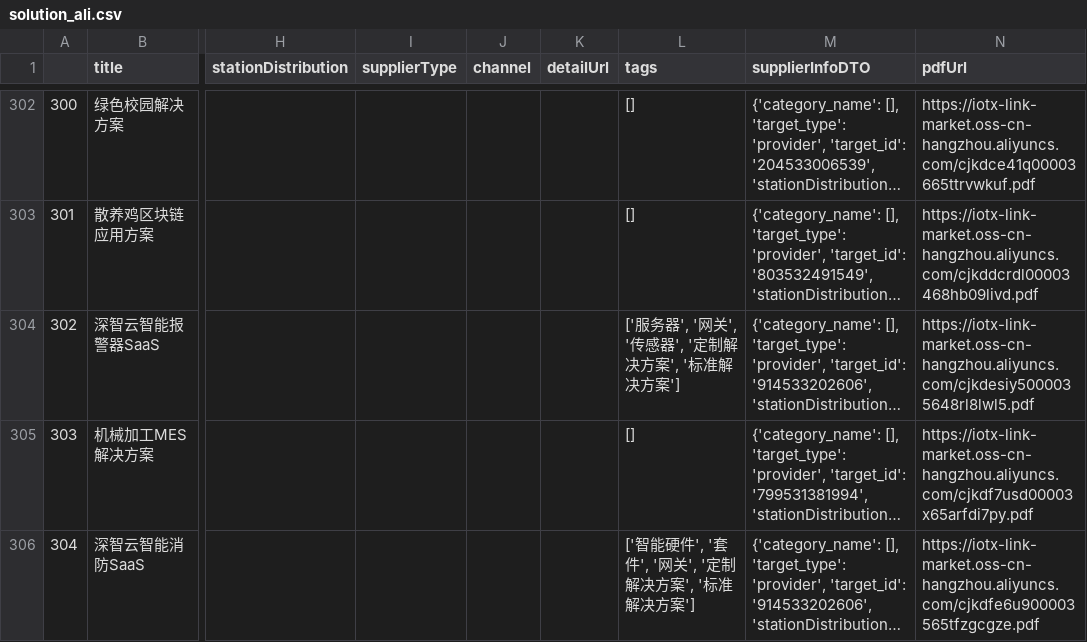
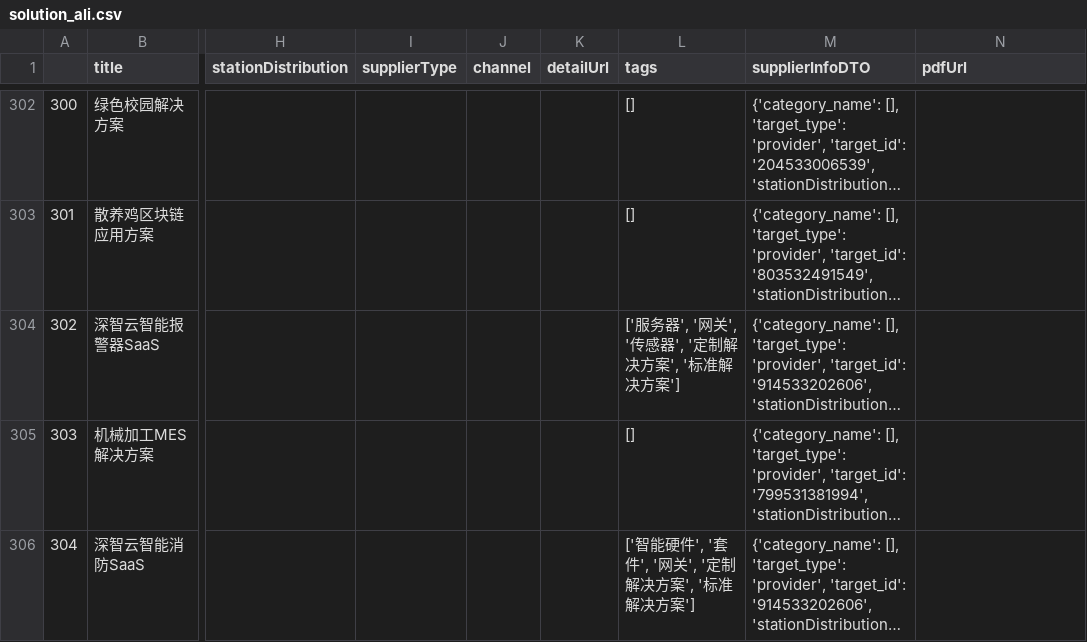
Before and after one commit to cdh1991/action_crawl, a CSV file: solution_ali.csv, drawn as a sheet; only a part is shown, gaps mark what is left out; long unchanged cells end in …; the diff covers the shown part only; the diff names each change by its address in the sheet, - before the commit and + after, or states it on an @@ line.

```diff
--- a/solution_ali.csv
+++ b/solution_ali.csv
-N302 (pdfUrl): https://iotx-link-market.oss-cn-hangzhou.aliyuncs.com/cjkdce41q00003665ttrvwkuf.pdf
+N302 (pdfUrl): (empty)
-N303 (pdfUrl): https://iotx-link-market.oss-cn-hangzhou.aliyuncs.com/cjkddcrdl00003468hb09livd.pdf
+N303 (pdfUrl): (empty)
-N304 (pdfUrl): https://iotx-link-market.oss-cn-hangzhou.aliyuncs.com/cjkdesiy5000035648rl8lwl5.pdf
+N304 (pdfUrl): (empty)
-N305 (pdfUrl): https://iotx-link-market.oss-cn-hangzhou.aliyuncs.com/cjkdf7usd00003x65arfdi7py.pdf
+N305 (pdfUrl): (empty)
-N306 (pdfUrl): https://iotx-link-market.oss-cn-hangzhou.aliyuncs.com/cjkdfe6u900003565tfzgcgze.pdf
+N306 (pdfUrl): (empty)
```
Also changed, not shown: 4 moved rows, 32 edited cells and row numbers in column A elsewhere in this file, 1 other file.
